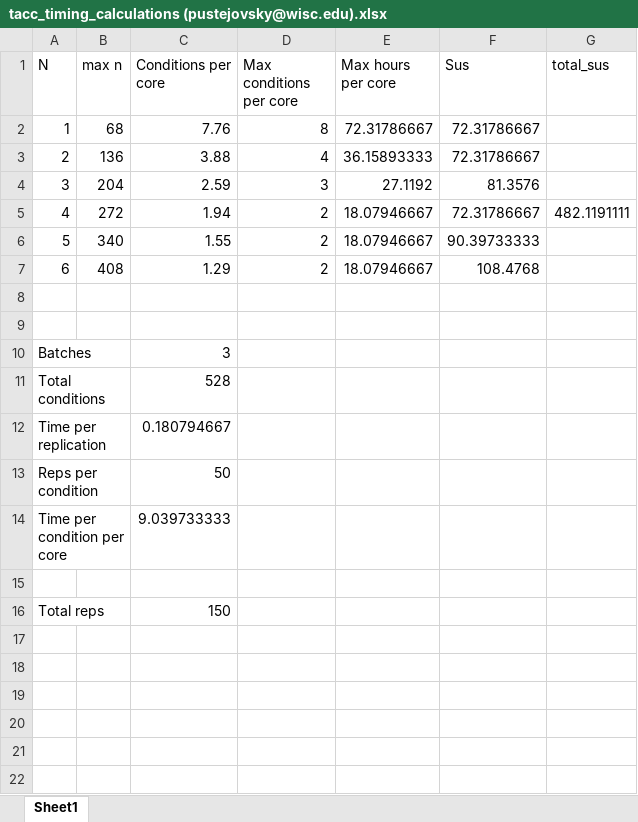
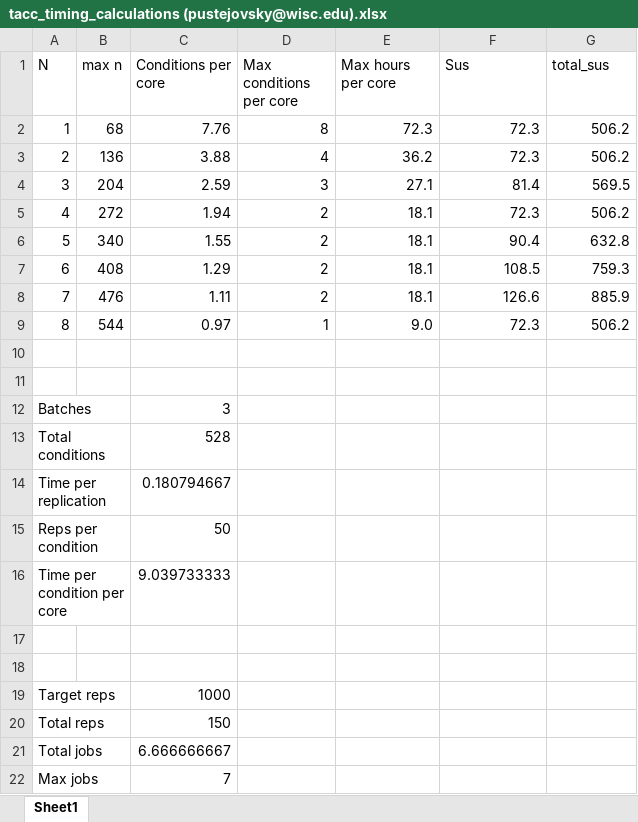
Before and after one commit to meghapsimatrix/dissertation_sim, an Excel workbook: tacc_tests/tacc_timing_calculations (pustejovsky@wisc.edu).xlsx, sheet Sheet1, drawn as a sheet; values as stored, in another font and other column widths than the file's, no borders; the diff names each change by its address in the sheet, - before the commit and + after, or states it on an @@ line.

```diff
--- a/tacc_tests/tacc_timing_calculations (pustejovsky@wisc.edu).xlsx (sheet Sheet1)
+++ b/tacc_tests/tacc_timing_calculations (pustejovsky@wisc.edu).xlsx (sheet Sheet1)
-E2 (Max hours per core): 72.31786667
+E2 (Max hours per core): 72.3
-F2:F3 (Sus): 72.31786667
+F2:F3 (Sus): 72.3
-G2:G3 (total_sus): (empty)
+G2:G3 (total_sus): 506.2
-E3 (Max hours per core): 36.15893333
+E3 (Max hours per core): 36.2
-E4 (Max hours per core): 27.1192
+E4 (Max hours per core): 27.1
-F4 (Sus): 81.3576
+F4 (Sus): 81.4
-G4 (total_sus): (empty)
+G4 (total_sus): 569.5
-E5:E7 (Max hours per core): 18.07946667
+E5:E7 (Max hours per core): 18.1
-F5 (Sus): 72.31786667
+F5 (Sus): 72.3
-G5 (total_sus): 482.1191111
+G5 (total_sus): 506.2
-F6 (Sus): 90.39733333
+F6 (Sus): 90.4
-G6 (total_sus): (empty)
+G6 (total_sus): 632.8
-F7 (Sus): 108.4768
+F7 (Sus): 108.5
-G7 (total_sus): (empty)
+G7 (total_sus): 759.3
+row 8: 7 | 476 | 1.11 | 2 | 18.1 | 126.6 | 885.9
+row 9: 8 | 544 | 0.97 | 1 | 9.0 | 72.3 | 506.2
+row 18: (empty)
+row 19: Target reps |  | 1000
+row 21: Total jobs |  | 6.666666667
+row 22: Max jobs |  | 7
```
Also changed, not shown: formulas that keep their value, tacc_tests/tacc_timing_calculations.xlsx, 10 other files.
